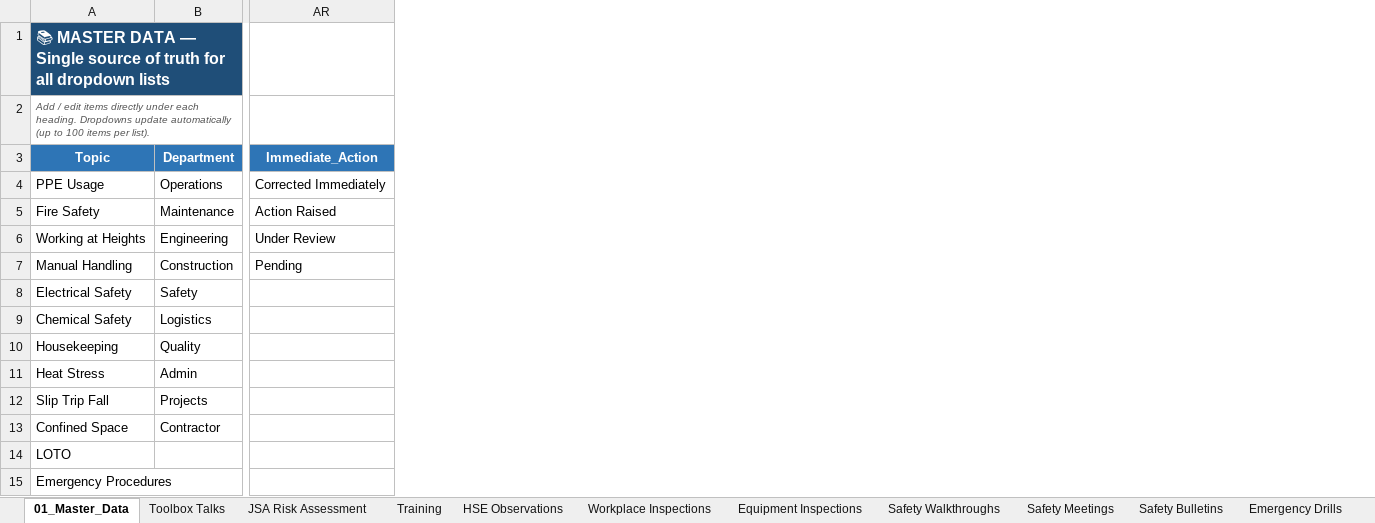
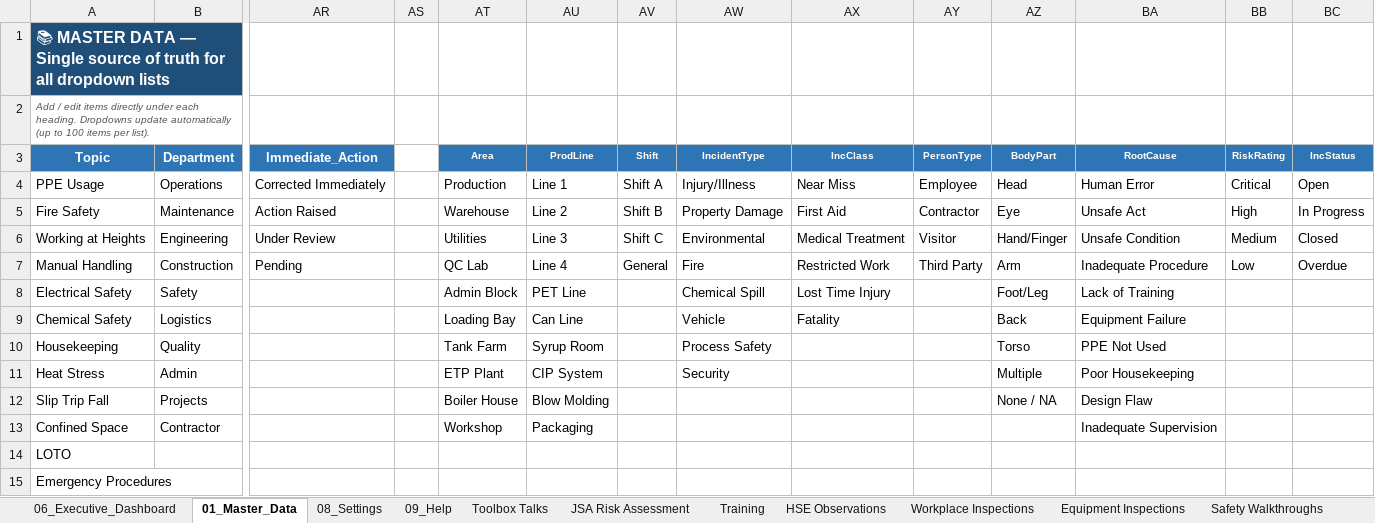
Before and after one commit to snlbk043-cell/hira, an Excel workbook: HSE_Full_System.xlsx, sheet 01_Master_Data, drawn as a sheet; only a part is shown, gaps mark what is left out; values as stored, in another font and other column widths than the file's, no borders; the diff names each change by its address in the sheet, - before the commit and + after, or states it on an @@ line.

```diff
--- a/HSE_Full_System.xlsx (sheet 01_Master_Data)
+++ b/HSE_Full_System.xlsx (sheet 01_Master_Data)
+sheet tab: 06_Executive_Dashboard
+sheet tab: 08_Settings
+sheet tab: 09_Help
+column AS, empty
+column AT (Area), rows 4-13: Production | Warehouse | Utilities | QC Lab | Admin Block | Loading Bay | Tank Farm | ETP Plant | Boiler House | Workshop
+column AU (ProdLine), rows 4-13: Line 1 | Line 2 | Line 3 | Line 4 | PET Line | Can Line | Syrup Room | CIP System | Blow Molding | Packaging
+column AV (Shift), rows 4-7: Shift A | Shift B | Shift C | General
+column AW (IncidentType), rows 4-11: Injury/Illness | Property Damage | Environmental | Fire | Chemical Spill | Vehicle | Process Safety | Security
+column AX (IncClass), rows 4-9: Near Miss | First Aid | Medical Treatment | Restricted Work | Lost Time Injury | Fatality
+column AY (PersonType), rows 4-7: Employee | Contractor | Visitor | Third Party
+column AZ (BodyPart), rows 4-12: Head | Eye | Hand/Finger | Arm | Foot/Leg | Back | Torso | Multiple | None / NA
+column BA (RootCause), rows 4-13: Human Error | Unsafe Act | Unsafe Condition | Inadequate Procedure | Lack of Training | Equipment Failure | PPE Not Used | Poor Housekeeping | Design Flaw | Inadequate Supervision
+column BB (RiskRating), rows 4-7: Critical | High | Medium | Low
+column BC (IncStatus), rows 4-7: Open | In Progress | Closed | Overdue
```
Also changed, not shown: other sheet tabs, charts or pictures, 2 other files.
